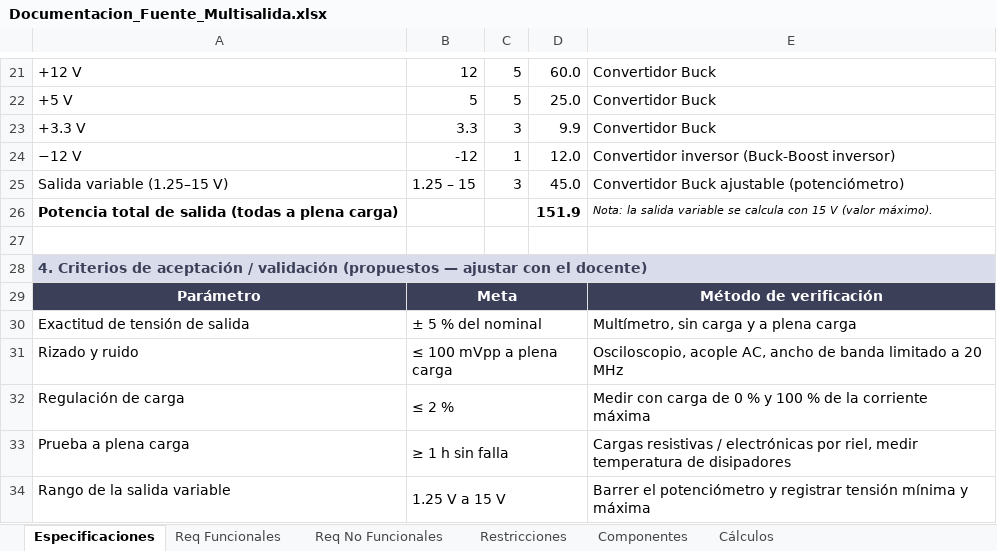
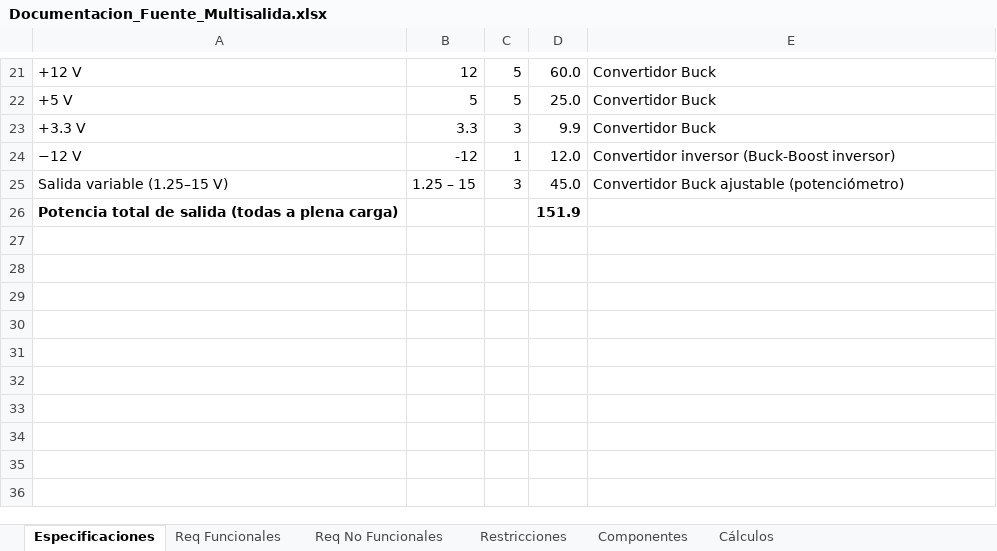
Before and after one commit to YeiGonzalez/Project1_power_supply, an Excel workbook: Documentacion/Documentacion_Fuente_Multisalida.xlsx, sheet Especificaciones, drawn as a sheet; only a part is shown, gaps mark what is left out; values as stored, in another font and other column widths than the file's, no borders; charts and pictures not drawn; the diff names each change by its address in the sheet, - before the commit and + after, or states it on an @@ line.

```diff
--- a/Documentacion/Documentacion_Fuente_Multisalida.xlsx (sheet Especificaciones)
+++ b/Documentacion/Documentacion_Fuente_Multisalida.xlsx (sheet Especificaciones)
-E26: Nota: la salida variable se calcula con 15 V (valor máximo).
+E26: (empty)
-row 27: (empty)
-row 28: 4. Criterios de aceptación / validación (propuestos — ajustar con el docente)
-row 29: Parámetro | Meta |  |  | Método de verificación
-row 30: Exactitud de tensión de salida | ± 5 % del nominal |  |  | Multímetro, sin carga y a plena carga
-row 31: Rizado y ruido | ≤ 100 mVpp a plena carga |  |  | Osciloscopio, acople AC, ancho de banda limitado a 20 MHz
-row 32: Regulación de carga | ≤ 2 % |  |  | Medir con carga de 0 % y 100 % de la corriente máxima
-row 33: Prueba a plena carga | ≥ 1 h sin falla |  |  | Cargas resistivas / electrónicas por riel, medir temperatura de disipadores
-row 34: Rango de la salida variable | 1.25 V a 15 V |  |  | Barrer el potenciómetro y registrar tensión mínima y máxima
```
Also changed, not shown: sheet Componentes, sheet Cálculos, sheet Restricciones, sheet Req Funcionales, sheet Req No Funcionales, 43 other files.
